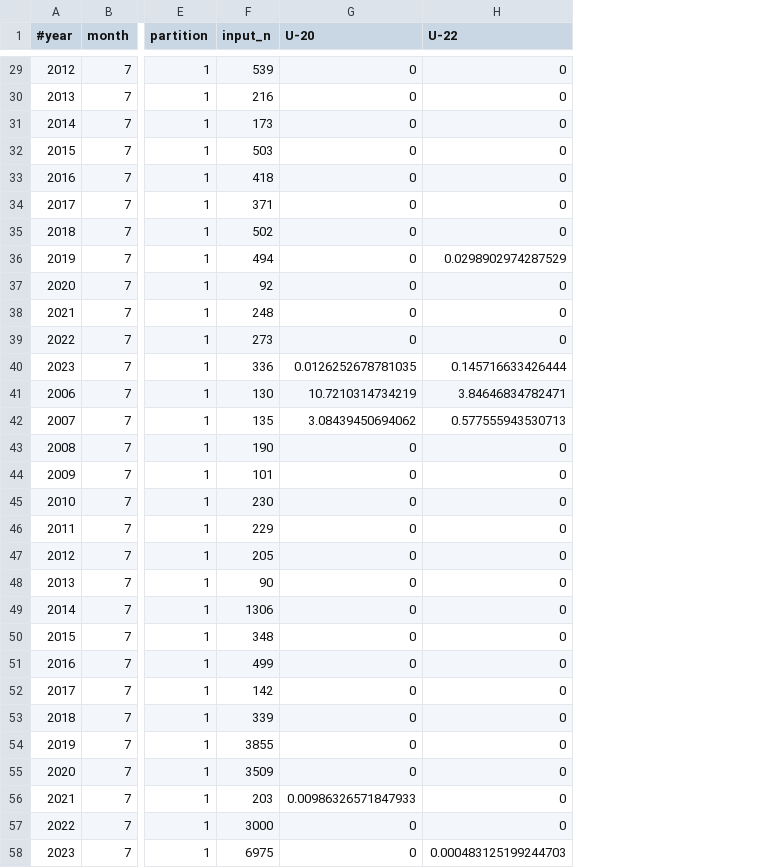
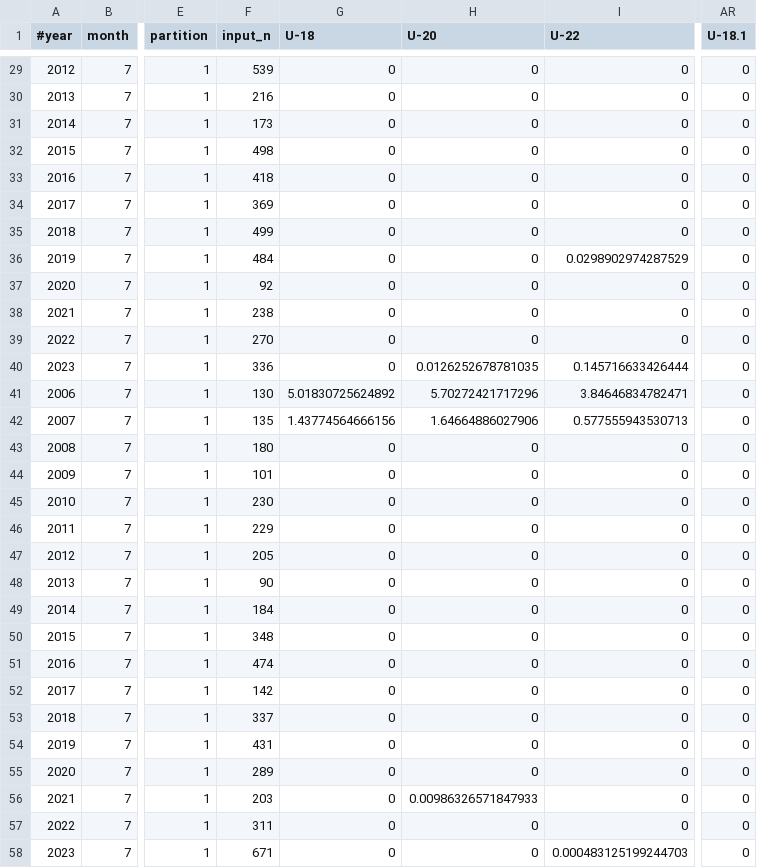
Before and after one commit to pfmc-assessments/sablefish_2025, a CSV file: data-processed/data_commercial_discard_composition.csv, drawn as a sheet; only a part is shown, gaps mark what is left out; addresses are those after the commit; the diff covers the shown part only; the diff names each change by its address in the sheet, - before the commit and + after, or states it on an @@ line.

Commit message:
fix input sample sizes

```diff
--- a/data-processed/data_commercial_discard_composition.csv
+++ b/data-processed/data_commercial_discard_composition.csv
+column G (U-18), rows 29-58: 0 | 0 | 0 | 0 | 0 | 0 | 0 | 0 | 0 | 0 | 0 | 0 | 5.01830725624892 | 1.43774564666156 | 0 | 0 | 0 | 0 | 0 | 0 | 0 | 0 | 0 | 0 | 0 | 0 | 0 | 0 | 0 | 0
+column AR (U-18.1), rows 29-58: all 0
-F32 (input_n): 503
+F32 (input_n): 498
-F34 (input_n): 371
+F34 (input_n): 369
-F35 (input_n): 502
+F35 (input_n): 499
-F36 (input_n): 494
+F36 (input_n): 484
-F38 (input_n): 248
+F38 (input_n): 238
-F39 (input_n): 273
+F39 (input_n): 270
-H41 (U-20): 10.7210314734219
+H41 (U-20): 5.70272421717296
-H42 (U-20): 3.08439450694062
+H42 (U-20): 1.64664886027906
-F43 (input_n): 190
+F43 (input_n): 180
-F49 (input_n): 1306
+F49 (input_n): 184
-F51 (input_n): 499
+F51 (input_n): 474
-F53 (input_n): 339
+F53 (input_n): 337
-F54 (input_n): 3855
+F54 (input_n): 431
-F55 (input_n): 3509
+F55 (input_n): 289
-F57 (input_n): 3000
+F57 (input_n): 311
-F58 (input_n): 6975
+F58 (input_n): 671
```
Also changed, not shown: 42 edited cells elsewhere in this file.
